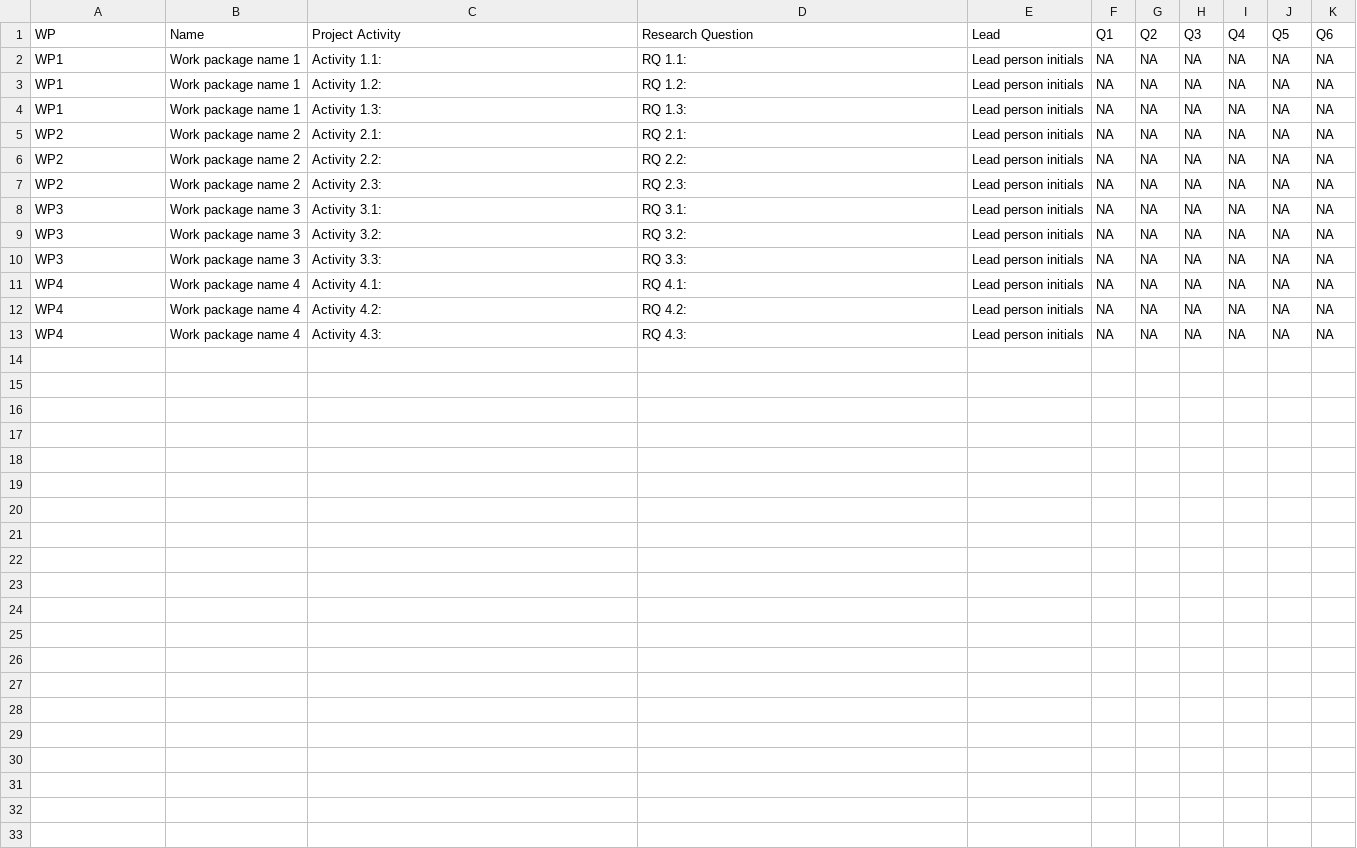
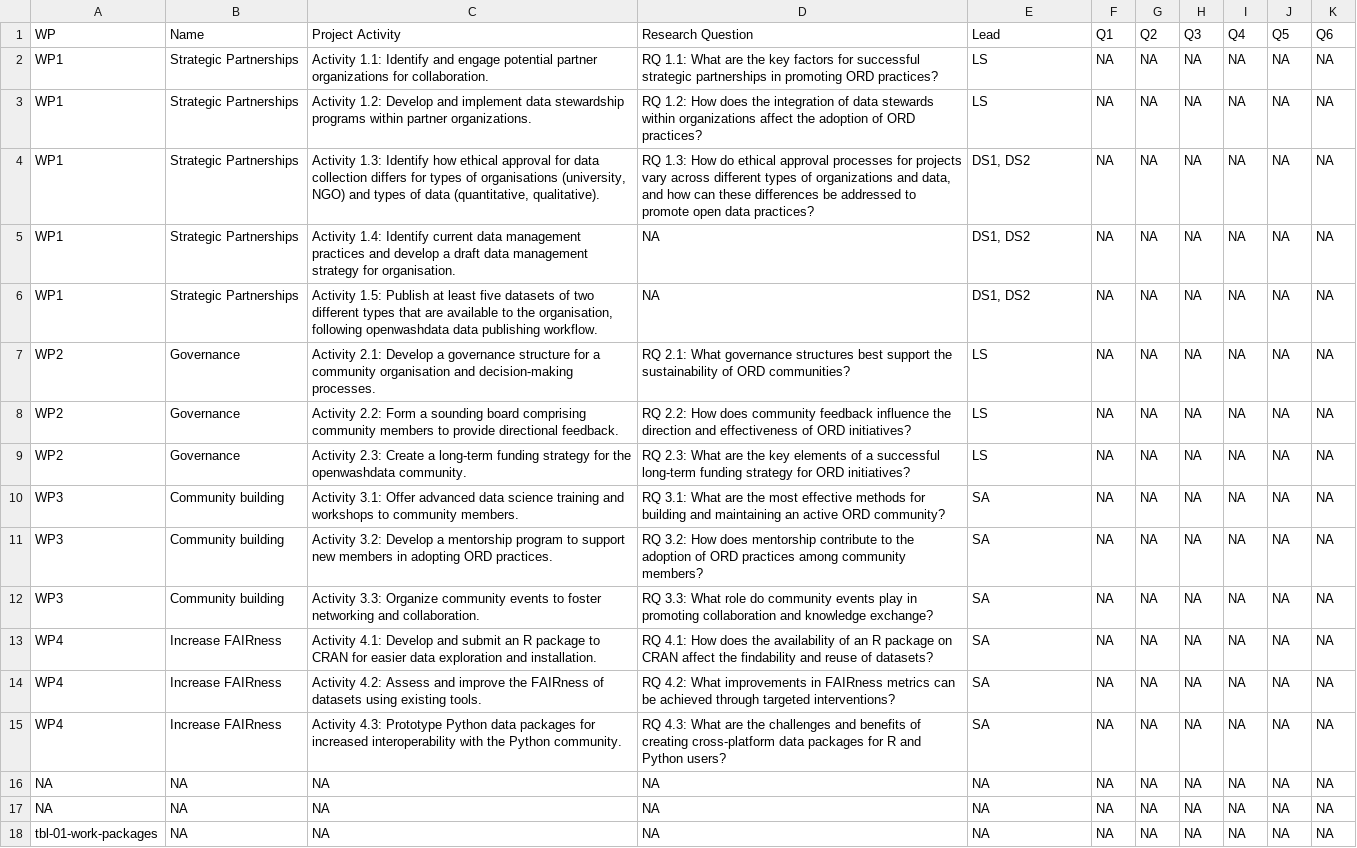
Before and after one commit to openwashdata-dev/prop-eth-ord-explore-02-openwashdata, a CSV file: data/tables/tbl-02-wp-activities-research-questions.csv, drawn as a sheet.

Commit message:
Prepare draft proposal

```diff
--- a/data/tables/tbl-02-wp-activities-research-questions.csv
+++ b/data/tables/tbl-02-wp-activities-research-questions.csv
@@ -1,13 +1,18 @@
 WP,Name,Project Activity,Research Question,Lead,Q1,Q2,Q3,Q4,Q5,Q6
-WP1,Work package name 1,Activity 1.1:,RQ 1.1:,Lead person initials,NA,NA,NA,NA,NA,NA
-WP1,Work package name 1,Activity 1.2:,RQ 1.2:,Lead person initials,NA,NA,NA,NA,NA,NA
-WP1,Work package name 1,Activity 1.3:,RQ 1.3:,Lead person initials,NA,NA,NA,NA,NA,NA
-WP2,Work package name 2,Activity 2.1:,RQ 2.1:,Lead person initials,NA,NA,NA,NA,NA,NA
-WP2,Work package name 2,Activity 2.2:,RQ 2.2:,Lead person initials,NA,NA,NA,NA,NA,NA
-WP2,Work package name 2,Activity 2.3:,RQ 2.3:,Lead person initials,NA,NA,NA,NA,NA,NA
-WP3,Work package name 3,Activity 3.1:,RQ 3.1:,Lead person initials,NA,NA,NA,NA,NA,NA
-WP3,Work package name 3,Activity 3.2:,RQ 3.2:,Lead person initials,NA,NA,NA,NA,NA,NA
-WP3,Work package name 3,Activity 3.3:,RQ 3.3:,Lead person initials,NA,NA,NA,NA,NA,NA
-WP4,Work package name 4,Activity 4.1:,RQ 4.1:,Lead person initials,NA,NA,NA,NA,NA,NA
-WP4,Work package name 4,Activity 4.2:,RQ 4.2:,Lead person initials,NA,NA,NA,NA,NA,NA
-WP4,Work package name 4,Activity 4.3:,RQ 4.3:,Lead person initials,NA,NA,NA,NA,NA,NA
+WP1,Strategic Partnerships,Activity 1.1: Identify and engage potential partner organizations for collaboration.,RQ 1.1: What are the key factors for successful strategic partnerships in promoting ORD practices?,LS,NA,NA,NA,NA,NA,NA
+WP1,Strategic Partnerships,Activity 1.2: Develop and implement data stewardship programs within partner organizations.,RQ 1.2: How does the integration of data stewards within organizations affect the adoption of ORD practices?,LS,NA,NA,NA,NA,NA,NA
+WP1,Strategic Partnerships,"Activity 1.3: Identify how ethical approval for data collection differs for types of organisations (university, NGO) and types of data (quantitative, qualitative).","RQ 1.3: How do ethical approval processes for projects vary across different types of organizations and data, and how can these differences be addressed to promote open data practices?","DS1, DS2",NA,NA,NA,NA,NA,NA
+WP1,Strategic Partnerships,Activity 1.4: Identify current data management practices and develop a draft data management strategy for organisation.,NA,"DS1, DS2",NA,NA,NA,NA,NA,NA
+WP1,Strategic Partnerships,"Activity 1.5: Publish at least five datasets of two different types that are available to the organisation, following openwashdata data publishing workflow.",NA,"DS1, DS2",NA,NA,NA,NA,NA,NA
+WP2,Governance,Activity 2.1: Develop a governance structure for a community organisation and decision-making processes.,RQ 2.1: What governance structures best support the sustainability of ORD communities?,LS,NA,NA,NA,NA,NA,NA
+WP2,Governance,Activity 2.2: Form a sounding board comprising community members to provide directional feedback.,RQ 2.2: How does community feedback influence the direction and effectiveness of ORD initiatives?,LS,NA,NA,NA,NA,NA,NA
+WP2,Governance,Activity 2.3: Create a long-term funding strategy for the openwashdata community.,RQ 2.3: What are the key elements of a successful long-term funding strategy for ORD initiatives?,LS,NA,NA,NA,NA,NA,NA
+WP3,Community building,Activity 3.1: Offer advanced data science training and workshops to community members.,RQ 3.1: What are the most effective methods for building and maintaining an active ORD community?,SA,NA,NA,NA,NA,NA,NA
+WP3,Community building,Activity 3.2: Develop a mentorship program to support new members in adopting ORD practices.,RQ 3.2: How does mentorship contribute to the adoption of ORD practices among community members?,SA,NA,NA,NA,NA,NA,NA
+WP3,Community building,Activity 3.3: Organize community events to foster networking and collaboration.,RQ 3.3: What role do community events play in promoting collaboration and knowledge exchange?,SA,NA,NA,NA,NA,NA,NA
+WP4,Increase FAIRness,Activity 4.1: Develop and submit an R package to CRAN for easier data exploration and installation.,RQ 4.1: How does the availability of an R package on CRAN affect the findability and reuse of datasets?,SA,NA,NA,NA,NA,NA,NA
+WP4,Increase FAIRness,Activity 4.2: Assess and improve the FAIRness of datasets using existing tools.,RQ 4.2: What improvements in FAIRness metrics can be achieved through targeted interventions?,SA,NA,NA,NA,NA,NA,NA
+WP4,Increase FAIRness,Activity 4.3: Prototype Python data packages for increased interoperability with the Python community.,RQ 4.3: What are the challenges and benefits of creating cross-platform data packages for R and Python users?,SA,NA,NA,NA,NA,NA,NA
+NA,NA,NA,NA,NA,NA,NA,NA,NA,NA,NA
+NA,NA,NA,NA,NA,NA,NA,NA,NA,NA,NA
+tbl-01-work-packages,NA,NA,NA,NA,NA,NA,NA,NA,NA,NA
```
Also changed, not shown: data/tables/tbl-01-work-packages.csv, data/tables/tbl-04-budget-justification.csv, 3 other files.
